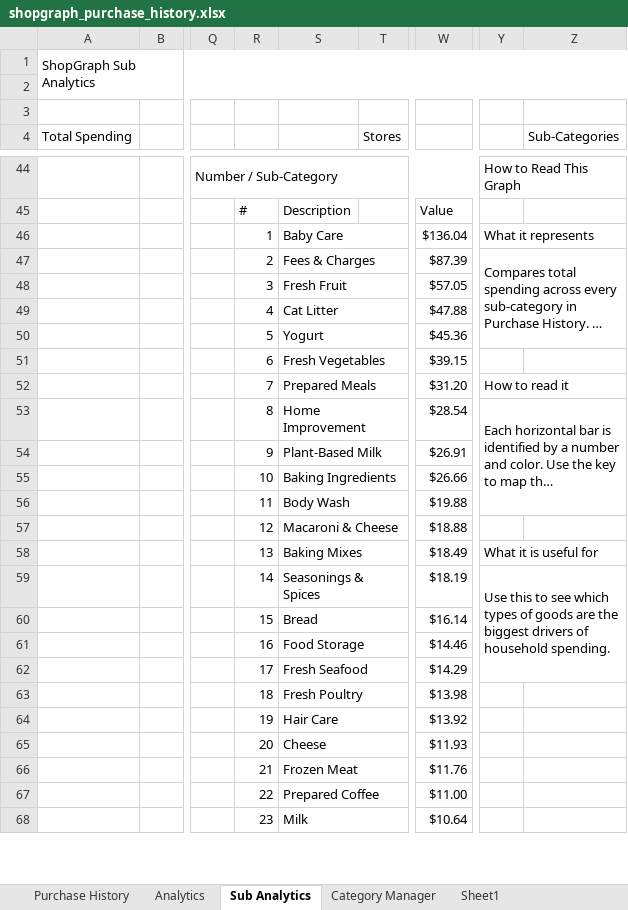
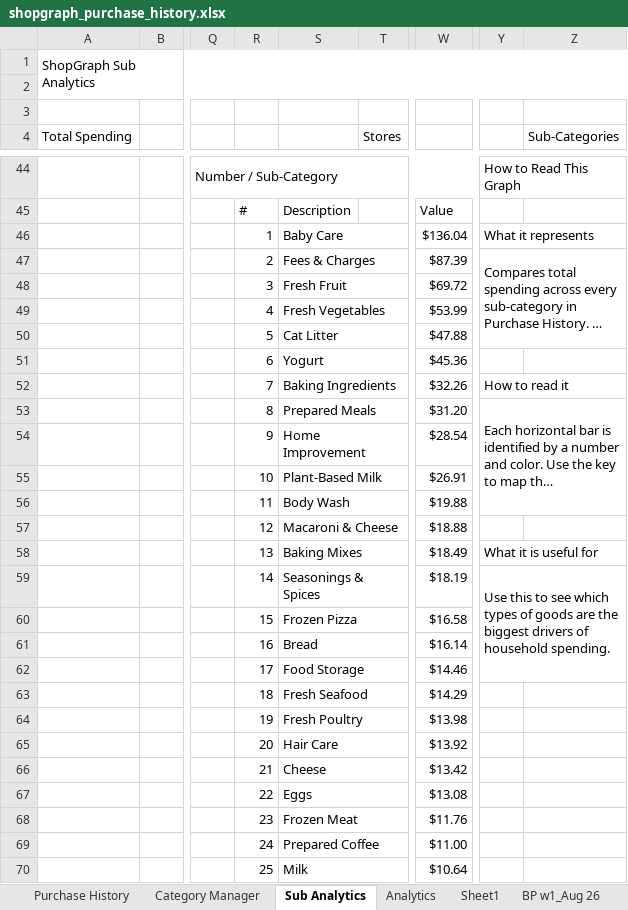
Before and after one commit to ShowLove/ShopGraph, an Excel workbook: data/database/shopgraph_purchase_history.xlsx, sheet Sub Analytics, drawn as a sheet; only a part is shown, gaps mark what is left out; long unchanged cells end in …; values as stored, in another font and other column widths than the file's, no cell formats; charts and pictures not drawn; removed rows and columns are numbered as before the commit, all else as after; rows hold the shown columns only; the diff covers the shown part only; the diff names each change by its address in the sheet, - before the commit and + after, or states it on an @@ line.

```diff
--- a/data/database/shopgraph_purchase_history.xlsx (sheet Sub Analytics)
+++ b/data/database/shopgraph_purchase_history.xlsx (sheet Sub Analytics)
+sheet tab: BP w1_Aug 26
@@ sheet tab order changed: Purchase History | Category Manager | Sub Analytics | Analytics | Sheet1 | BP w1_Aug 26 @@
-Y47:Z50 merged
+Y47:Z50 merged
-W48: $57.05
+W48: $69.72
+row 49:  |  |  | 4 | Fresh Vegetables |  | $53.99
-R50: 4
+R50: 5
-R51: 5
+R51: 6
-row 51:  |  |  | 6 | Fresh Vegetables |  | $39.15
-S52: Prepared Meals
+S52: Baking Ingredients
-W52: $31.20
+W52: $32.26
-S53: Home Improvement
+S53: Prepared Meals
-W53: $28.54
+W53: $31.20
+row 54:  |  |  | 9 | Home Improvement |  | $28.54
-R55: 9
+R55: 10
-row 55:  |  |  | 10 | Baking Ingredients |  | $26.66
-Y59:Z62 merged
+Y59:Z62 merged
+row 60:  |  |  | 15 | Frozen Pizza |  | $16.58
-R61: 15
+R61: 16
-R62: 16
+R62: 17
-R63: 17
+R63: 18
-R64: 18
+R64: 19
-R65: 19
+R65: 20
-row 65:  |  |  | 20 | Cheese |  | $11.93
+row 66:  |  |  | 21 | Cheese |  | $13.42
+row 67:  |  |  | 22 | Eggs |  | $13.08
-R68: 21
+R68: 23
-R69: 22
+R69: 24
-R70: 23
+R70: 25
```
Also changed, not shown: other rows of this sheet, sheet Purchase History, sheet Sheet1, sheet Category Manager, cell formats, charts or pictures, data/database/shopgraph_purchase_history copy.xlsx, 29 other files.
